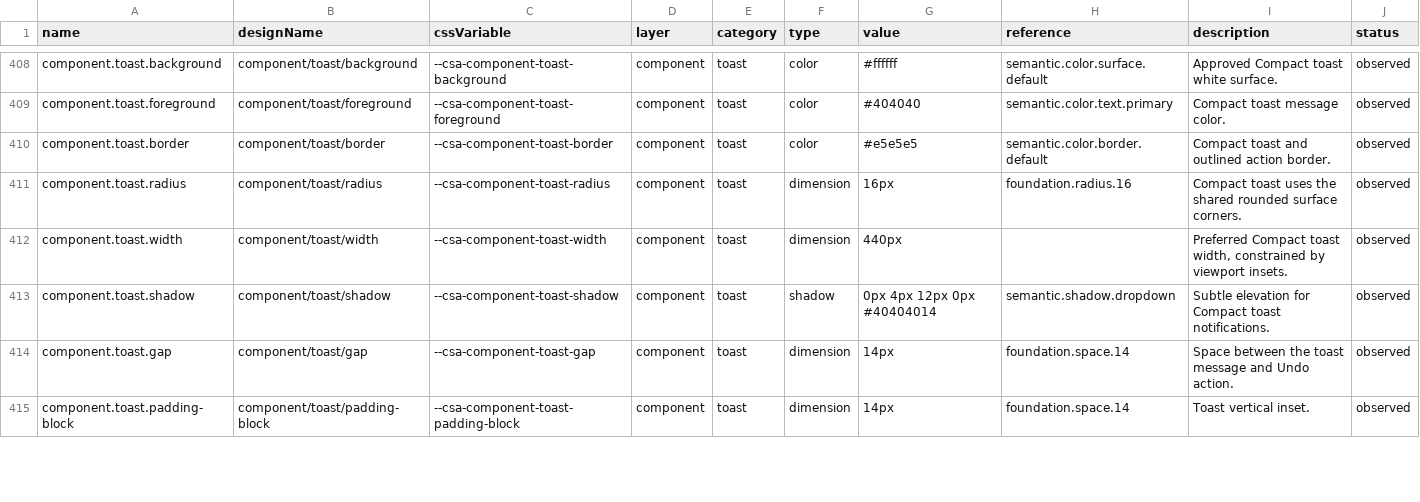
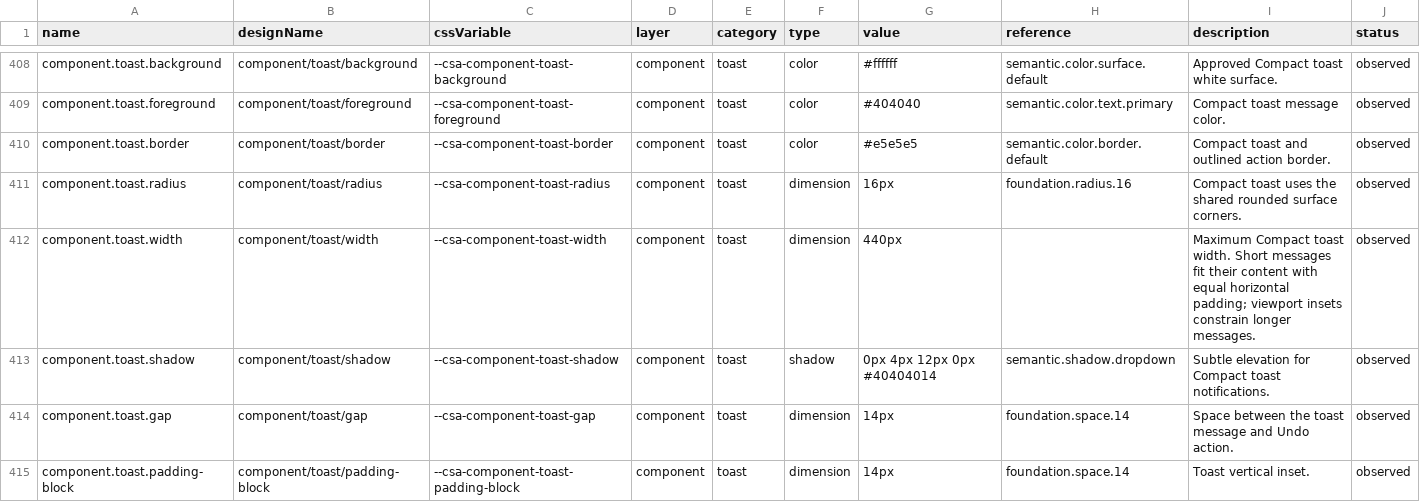
Before and after one commit to ecastillo-productdesigner/CSA, a CSV file: dist/design-system/tokens.csv, drawn as a sheet; only a part is shown, gaps mark what is left out; the diff covers the shown part only.

```diff
--- a/dist/design-system/tokens.csv
+++ b/dist/design-system/tokens.csv
@@ -411,3 +411,3 @@ name,designName,cssVariable,layer,category,type,value,reference,description,stat
 "component.toast.radius","component/toast/radius","--csa-component-toast-radius","component","toast","dimension","16px","foundation.radius.16","Compact toast uses the shared rounded surface corners.","observed"
-"component.toast.width","component/toast/width","--csa-component-toast-width","component","toast","dimension","440px","","Preferred Compact toast width, constrained by viewport insets.","observed"
+"component.toast.width","component/toast/width","--csa-component-toast-width","component","toast","dimension","440px","","Maximum Compact toast width. Short messages fit their content with equal horizontal padding; viewport insets constrain longer messages.","observed"
 "component.toast.shadow","component/toast/shadow","--csa-component-toast-shadow","component","toast","shadow","0px 4px 12px 0px #40404014","semantic.shadow.dropdown","Subtle elevation for Compact toast notifications.","observed"
```
Also changed, not shown: 4 added rows and 1 edited cell elsewhere in this file, 34 other files.
